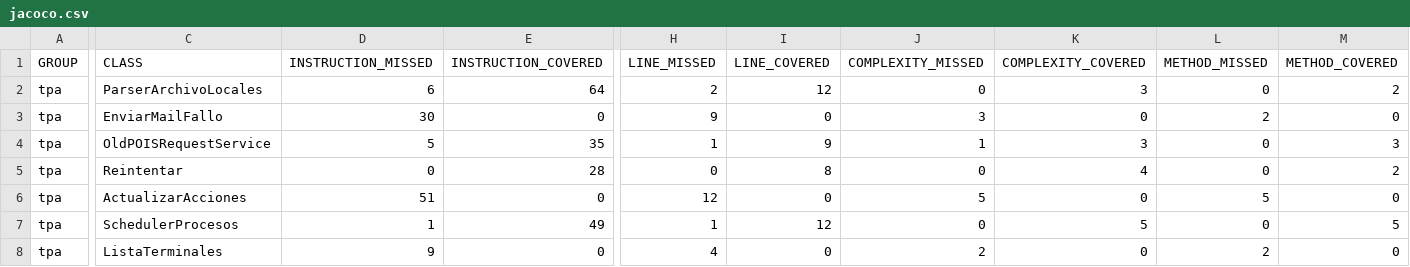
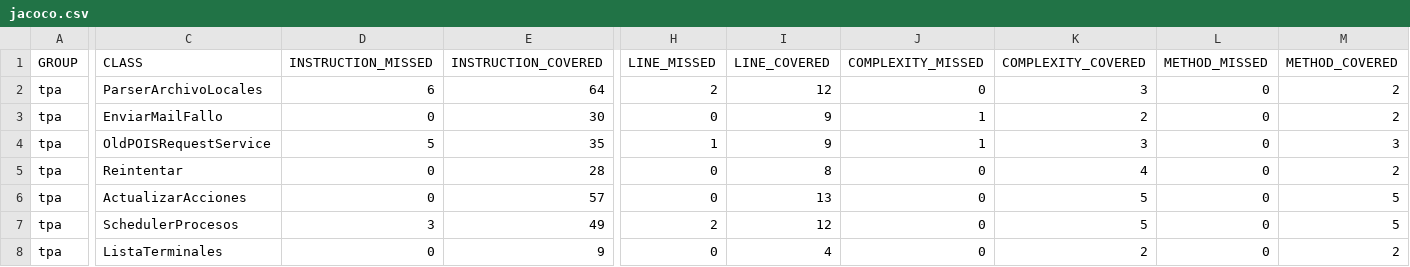
Before and after one commit to juanisierra/tp-dds-2016-grupo3, a CSV file: jacoco.csv, drawn as a sheet; only a part is shown, gaps mark what is left out; the diff covers the shown part only; the diff names each change by its address in the sheet, - before the commit and + after, or states it on an @@ line.

```diff
--- a/jacoco.csv
+++ b/jacoco.csv
-D3 (INSTRUCTION_MISSED): 30
+D3 (INSTRUCTION_MISSED): 0
-E3 (INSTRUCTION_COVERED): 0
+E3 (INSTRUCTION_COVERED): 30
-H3 (LINE_MISSED): 9
+H3 (LINE_MISSED): 0
-I3 (LINE_COVERED): 0
+I3 (LINE_COVERED): 9
-J3 (COMPLEXITY_MISSED): 3
+J3 (COMPLEXITY_MISSED): 1
-K3 (COMPLEXITY_COVERED): 0
+K3 (COMPLEXITY_COVERED): 2
-L3 (METHOD_MISSED): 2
+L3 (METHOD_MISSED): 0
-M3 (METHOD_COVERED): 0
+M3 (METHOD_COVERED): 2
-D6 (INSTRUCTION_MISSED): 51
+D6 (INSTRUCTION_MISSED): 0
-E6 (INSTRUCTION_COVERED): 0
+E6 (INSTRUCTION_COVERED): 57
-H6 (LINE_MISSED): 12
+H6 (LINE_MISSED): 0
-I6 (LINE_COVERED): 0
+I6 (LINE_COVERED): 13
-J6 (COMPLEXITY_MISSED): 5
+J6 (COMPLEXITY_MISSED): 0
-K6 (COMPLEXITY_COVERED): 0
+K6 (COMPLEXITY_COVERED): 5
-L6 (METHOD_MISSED): 5
+L6 (METHOD_MISSED): 0
-M6 (METHOD_COVERED): 0
+M6 (METHOD_COVERED): 5
-D7 (INSTRUCTION_MISSED): 1
+D7 (INSTRUCTION_MISSED): 3
-H7 (LINE_MISSED): 1
+H7 (LINE_MISSED): 2
-D8 (INSTRUCTION_MISSED): 9
+D8 (INSTRUCTION_MISSED): 0
-E8 (INSTRUCTION_COVERED): 0
+E8 (INSTRUCTION_COVERED): 9
-H8 (LINE_MISSED): 4
+H8 (LINE_MISSED): 0
-I8 (LINE_COVERED): 0
+I8 (LINE_COVERED): 4
-J8 (COMPLEXITY_MISSED): 2
+J8 (COMPLEXITY_MISSED): 0
-K8 (COMPLEXITY_COVERED): 0
+K8 (COMPLEXITY_COVERED): 2
-L8 (METHOD_MISSED): 2
+L8 (METHOD_MISSED): 0
-M8 (METHOD_COVERED): 0
+M8 (METHOD_COVERED): 2
```
Also changed, not shown: 42 edited cells elsewhere in this file, 25 other files.
